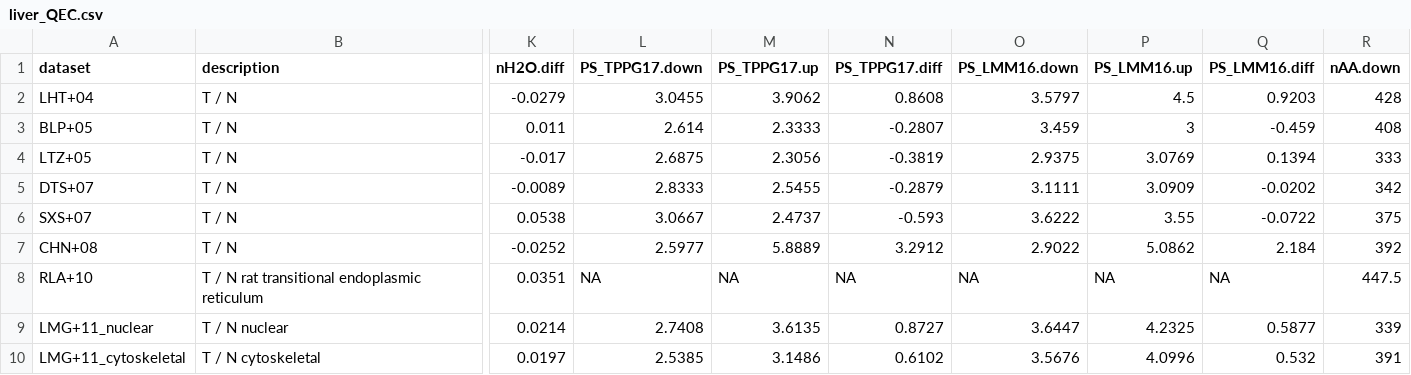
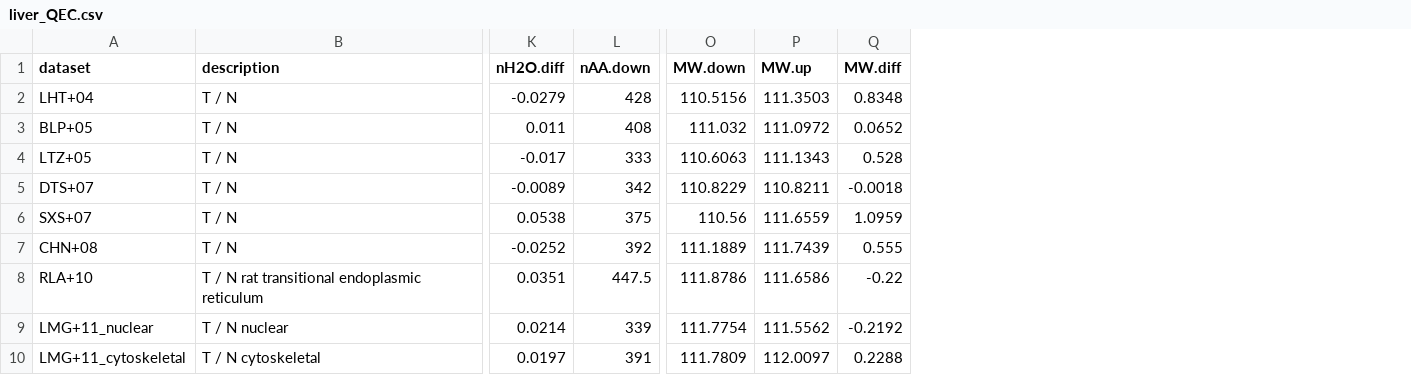
Before and after one commit to jedick/canprot, a CSV file: inst/vignettes/liver_QEC.csv, drawn as a sheet; only a part is shown, gaps mark what is left out; removed rows and columns are numbered as before the commit, all else as after; the diff names each change by its address in the sheet, - before the commit and + after, or states it on an @@ line.

Commit message:
Move phylostrata data and PS() to JMDplots

```diff
--- a/inst/vignettes/liver_QEC.csv
+++ b/inst/vignettes/liver_QEC.csv
-column L (PS_TPPG17.down), rows 2-10: 3.0455 | 2.614 | 2.6875 | 2.8333 | 3.0667 | 2.5977 | NA | 2.7408 | 2.5385
-column M (PS_TPPG17.up), rows 2-10: 3.9062 | 2.3333 | 2.3056 | 2.5455 | 2.4737 | 5.8889 | NA | 3.6135 | 3.1486
-column N (PS_TPPG17.diff), rows 2-10: 0.8608 | -0.2807 | -0.3819 | -0.2879 | -0.593 | 3.2912 | NA | 0.8727 | 0.6102
-column O (PS_LMM16.down), rows 2-10: 3.5797 | 3.459 | 2.9375 | 3.1111 | 3.6222 | 2.9022 | NA | 3.6447 | 3.5676
-column P (PS_LMM16.up), rows 2-10: 4.5 | 3 | 3.0769 | 3.0909 | 3.55 | 5.0862 | NA | 4.2325 | 4.0996
-column Q (PS_LMM16.diff), rows 2-10: 0.9203 | -0.459 | 0.1394 | -0.0202 | -0.0722 | 2.184 | NA | 0.5877 | 0.532
+column O (MW.down), rows 2-10: 110.5156 | 111.032 | 110.6063 | 110.8229 | 110.56 | 111.1889 | 111.8786 | 111.7754 | 111.7809
+column P (MW.up), rows 2-10: 111.3503 | 111.0972 | 111.1343 | 110.8211 | 111.6559 | 111.7439 | 111.6586 | 111.5562 | 112.0097
+column Q (MW.diff), rows 2-10: 0.8348 | 0.0652 | 0.528 | -0.0018 | 1.0959 | 0.555 | -0.22 | -0.2192 | 0.2288
```
Also changed, not shown: inst/vignettes/breast_QEC.csv, inst/vignettes/colorectal_QEC.csv, 33 other files.
